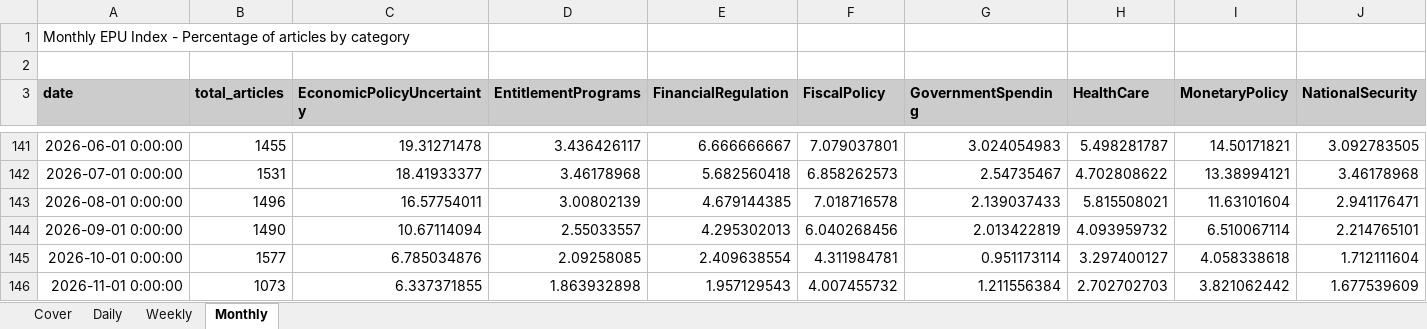
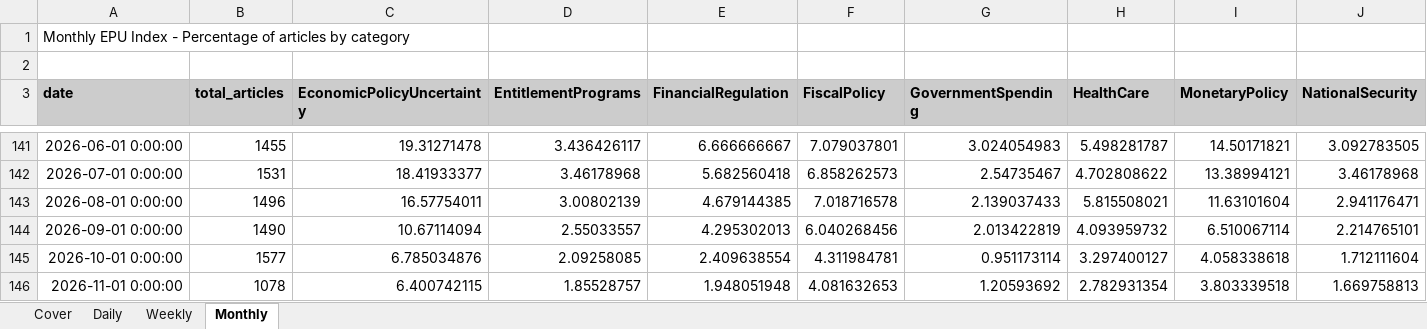
Before and after one commit to adentler1/MonitoringMexico, an Excel workbook: Mexican_EPUs.xlsx, sheet Monthly, drawn as a sheet; only a part is shown, gaps mark what is left out; values as stored, in another font and other column widths than the file's, no borders; the diff covers the shown part only; the diff names each change by its address in the sheet, - before the commit and + after, or states it on an @@ line.

```diff
--- a/Mexican_EPUs.xlsx (sheet Monthly)
+++ b/Mexican_EPUs.xlsx (sheet Monthly)
-B146 (total_articles): 1073
+B146 (total_articles): 1078
-C146 (EconomicPolicyUncertainty): 6.337371855
+C146 (EconomicPolicyUncertainty): 6.400742115
-D146 (EntitlementPrograms): 1.863932898
+D146 (EntitlementPrograms): 1.85528757
-E146 (FinancialRegulation): 1.957129543
+E146 (FinancialRegulation): 1.948051948
-F146 (FiscalPolicy): 4.007455732
+F146 (FiscalPolicy): 4.081632653
-G146 (GovernmentSpending): 1.211556384
+G146 (GovernmentSpending): 1.20593692
-H146 (HealthCare): 2.702702703
+H146 (HealthCare): 2.782931354
-I146 (MonetaryPolicy): 3.821062442
+I146 (MonetaryPolicy): 3.803339518
-J146 (NationalSecurity): 1.677539609
+J146 (NationalSecurity): 1.669758813
```
Also changed, not shown: 7 edited cells elsewhere in this sheet, sheet Weekly, sheet Daily, sheet Cover.
